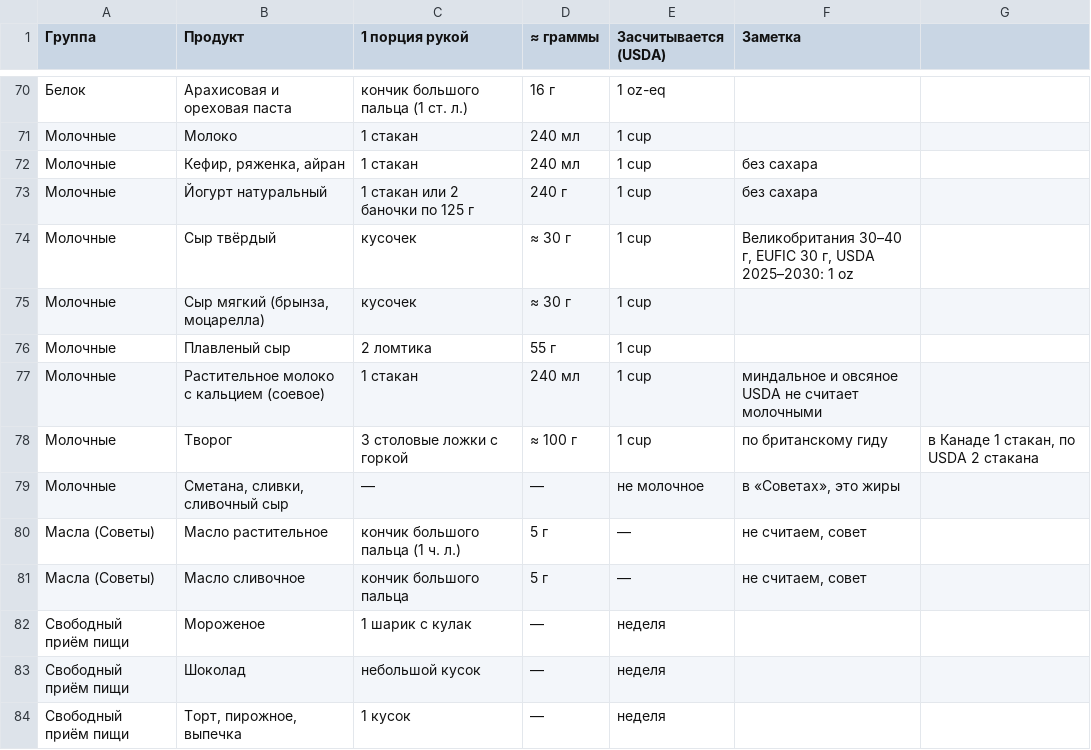
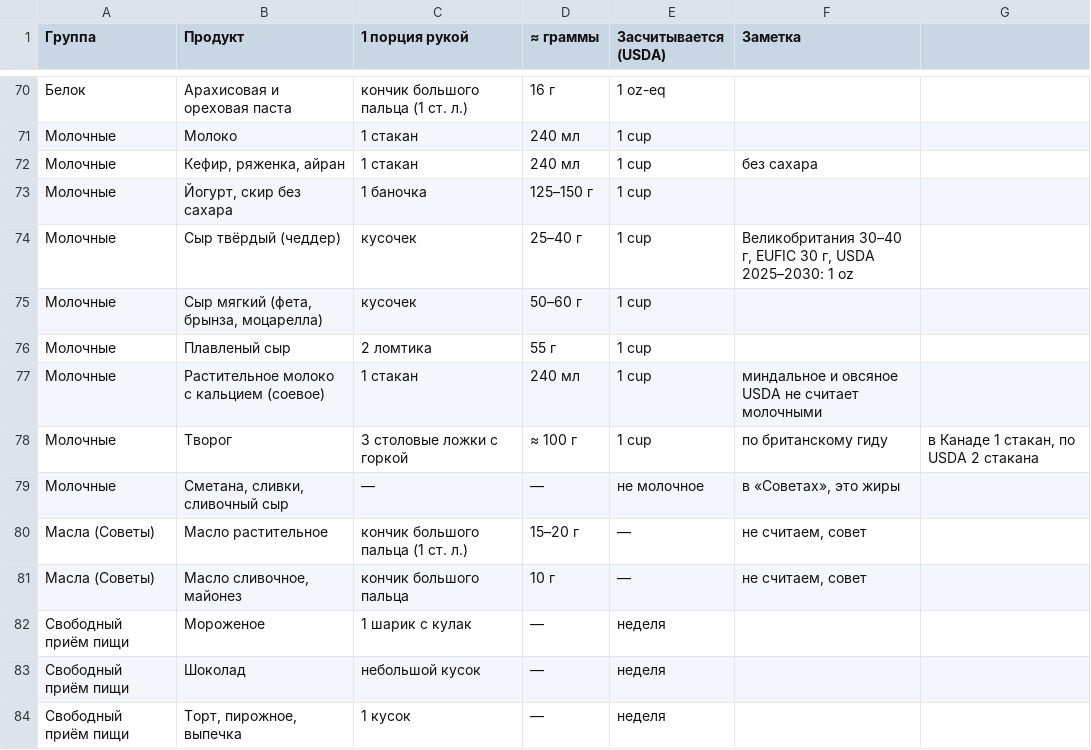
Before and after one commit to Pikapavel/dietvika, a CSV file: src/data/справочник-продуктов.csv, drawn as a sheet; only a part is shown, gaps mark what is left out.

```diff
--- a/src/data/справочник-продуктов.csv
+++ b/src/data/справочник-продуктов.csv
@@ -72,5 +72,5 @@
 Молочные;Кефир, ряженка, айран;1 стакан;240 мл;1 cup;без сахара
-Молочные;Йогурт натуральный;1 стакан или 2 баночки по 125 г;240 г;1 cup;без сахара
-Молочные;Сыр твёрдый;кусочек;≈ 30 г;1 cup;Великобритания 30–40 г, EUFIC 30 г, USDA 2025–2030: 1 oz
-Молочные;Сыр мягкий (брынза, моцарелла);кусочек;≈ 30 г;1 cup;
+Молочные;Йогурт, скир без сахара;1 баночка;125–150 г;1 cup;
+Молочные;Сыр твёрдый (чеддер);кусочек;25–40 г;1 cup;Великобритания 30–40 г, EUFIC 30 г, USDA 2025–2030: 1 oz
+Молочные;Сыр мягкий (фета, брынза, моцарелла);кусочек;50–60 г;1 cup;
 Молочные;Плавленый сыр;2 ломтика;55 г;1 cup;
@@ -79,4 +79,4 @@
 Молочные;Сметана, сливки, сливочный сыр;—;—;не молочное;в «Советах», это жиры
-Масла (Советы);Масло растительное;кончик большого пальца (1 ч. л.);5 г;—;не считаем, совет
-Масла (Советы);Масло сливочное;кончик большого пальца;5 г;—;не считаем, совет
+Масла (Советы);Масло растительное;кончик большого пальца (1 ст. л.);15–20 г;—;не считаем, совет
+Масла (Советы);Масло сливочное, майонез;кончик большого пальца;10 г;—;не считаем, совет
 Свободный приём пищи;Мороженое;1 шарик с кулак;—;неделя;
```
Also changed, not shown: 1 other file.
